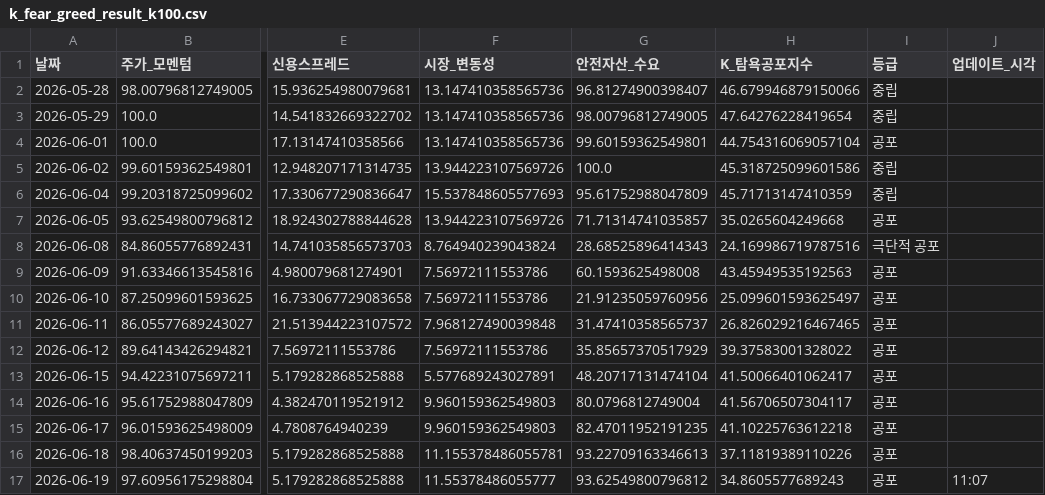
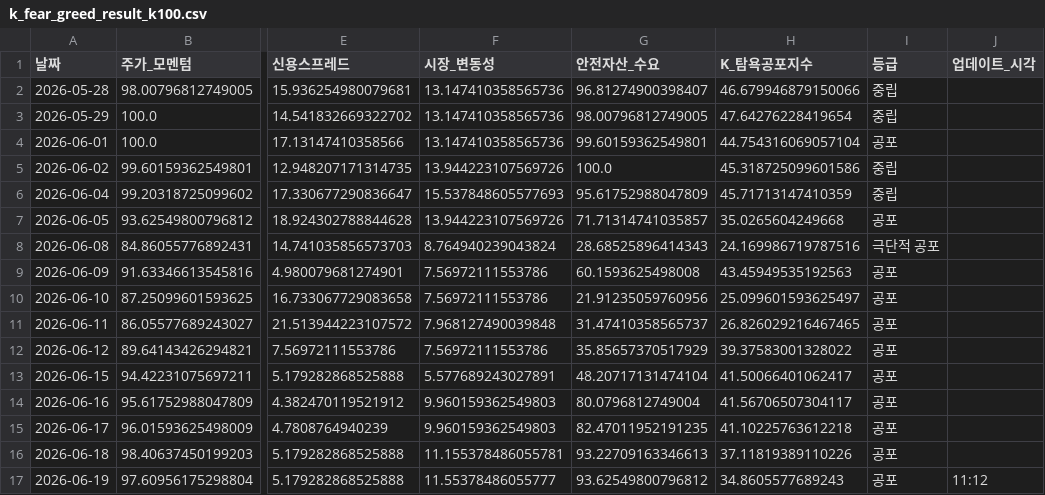
Before and after one commit to hhhpophhh-dot/k-fear-greed-index, a CSV file: k_fear_greed_result_k100.csv, drawn as a sheet; only a part is shown, gaps mark what is left out; the diff names each change by its address in the sheet, - before the commit and + after, or states it on an @@ line.

```diff
--- a/k_fear_greed_result_k100.csv
+++ b/k_fear_greed_result_k100.csv
-J17 (업데이트_시각): 11:07
+J17 (업데이트_시각): 11:12
```
